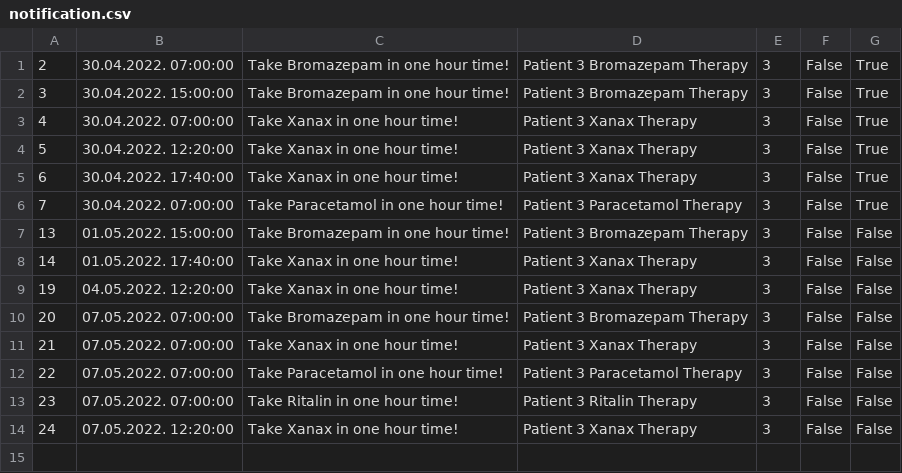
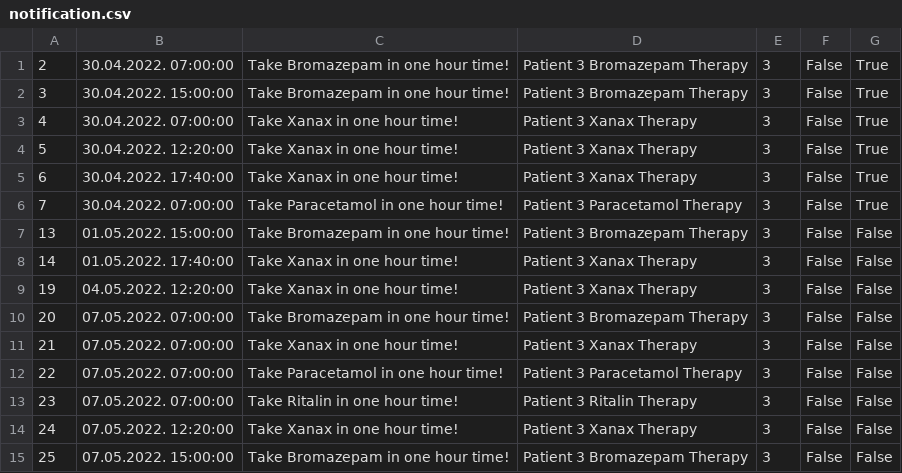
Before and after one commit to dandza7/IN-Tim-9-SIMS-HCI, a CSV file: WpfApp1/Resources/Data/notification.csv, drawn as a sheet.

```diff
--- a/WpfApp1/Resources/Data/notification.csv
+++ b/WpfApp1/Resources/Data/notification.csv
@@ -14 +14,2 @@
 24;07.05.2022. 12:20:00;Take Xanax in one hour time!;Patient 3 Xanax Therapy;3;False;False
+25;07.05.2022. 15:00:00;Take Bromazepam in one hour time!;Patient 3 Bromazepam Therapy;3;False;False
```
Also changed, not shown: WpfApp1/Resources/Data/appointments.csv, 11 other files.
